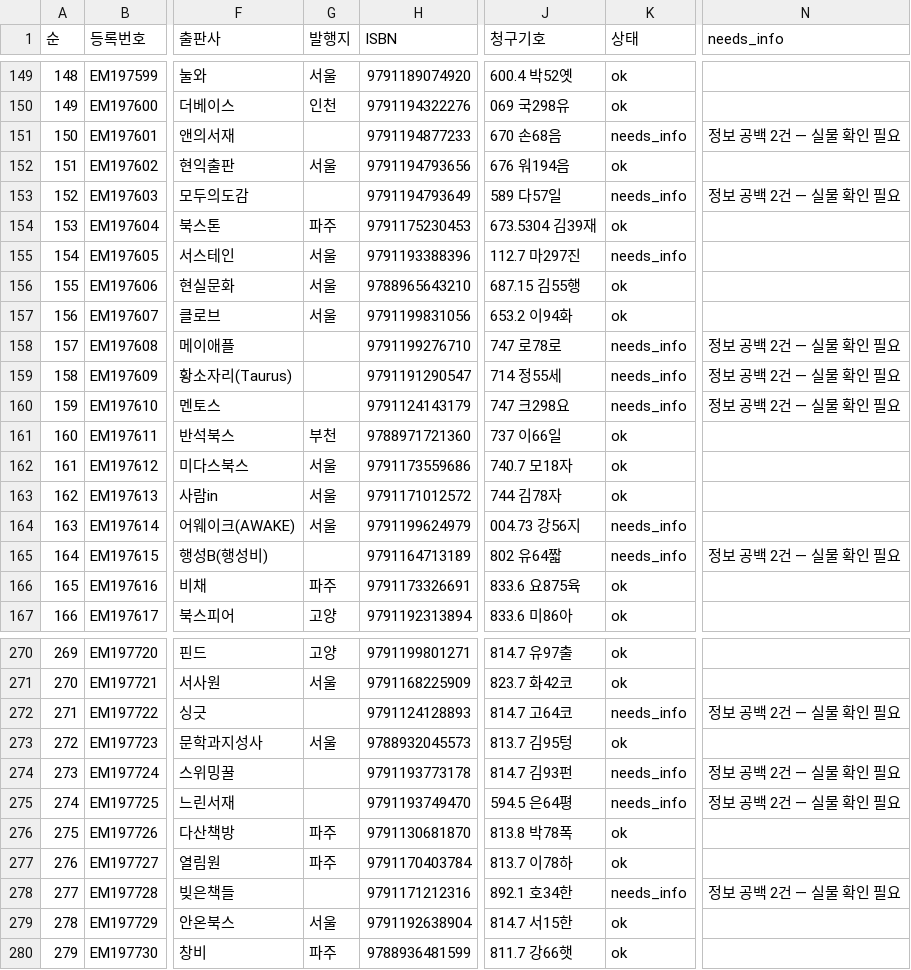
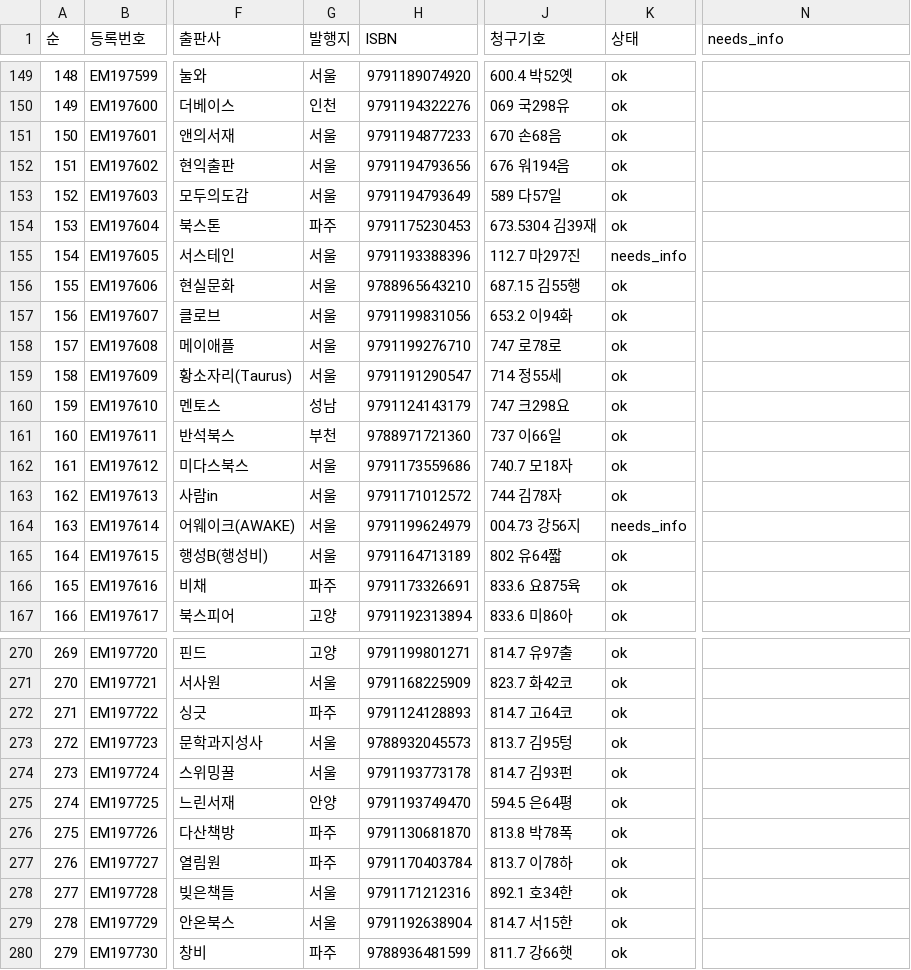
Before and after one commit to ikoq-lib/LibrarAI-Agents, a CSV file: outputs/20260909_b04w_4th_general_rebuild/처리현황.csv, drawn as a sheet; only a part is shown, gaps mark what is left out; the diff covers the shown part only; the diff names each change by its address in the sheet, - before the commit and + after, or states it on an @@ line.

```diff
--- a/outputs/20260909_b04w_4th_general_rebuild/처리현황.csv
+++ b/outputs/20260909_b04w_4th_general_rebuild/처리현황.csv
-G151 (발행지): (empty)
+G151 (발행지): 서울
-K151 (상태): needs_info
+K151 (상태): ok
-N151 (needs_info): 정보 공백 2건 — 실물 확인 필요
+N151 (needs_info): (empty)
-G153 (발행지): (empty)
+G153 (발행지): 서울
-K153 (상태): needs_info
+K153 (상태): ok
-N153 (needs_info): 정보 공백 2건 — 실물 확인 필요
+N153 (needs_info): (empty)
-G158:G159 (발행지): (empty)
+G158:G159 (발행지): 서울
-K158:K160 (상태): needs_info
+K158:K160 (상태): ok
-N158:N160 (needs_info): 정보 공백 2건 — 실물 확인 필요
+N158:N160 (needs_info): (empty)
-G160 (발행지): (empty)
+G160 (발행지): 성남
-G165 (발행지): (empty)
+G165 (발행지): 서울
-K165 (상태): needs_info
+K165 (상태): ok
-N165 (needs_info): 정보 공백 2건 — 실물 확인 필요
+N165 (needs_info): (empty)
-G272 (발행지): (empty)
+G272 (발행지): 파주
-K272 (상태): needs_info
+K272 (상태): ok
-N272 (needs_info): 정보 공백 2건 — 실물 확인 필요
+N272 (needs_info): (empty)
-G274 (발행지): (empty)
+G274 (발행지): 서울
-K274:K275 (상태): needs_info
+K274:K275 (상태): ok
-N274:N275 (needs_info): 정보 공백 2건 — 실물 확인 필요
+N274:N275 (needs_info): (empty)
-G275 (발행지): (empty)
+G275 (발행지): 안양
-G278 (발행지): (empty)
+G278 (발행지): 서울
-K278 (상태): needs_info
+K278 (상태): ok
-N278 (needs_info): 정보 공백 2건 — 실물 확인 필요
+N278 (needs_info): (empty)
```
Also changed, not shown: 81 edited cells elsewhere in this file, outputs/20260909_b04w_4th_general_rebuild/b04h_fn031_검증.csv, outputs/20260909_b04w_4th_general_rebuild/b04h_발행지_확인요청.csv, 4 other files.
